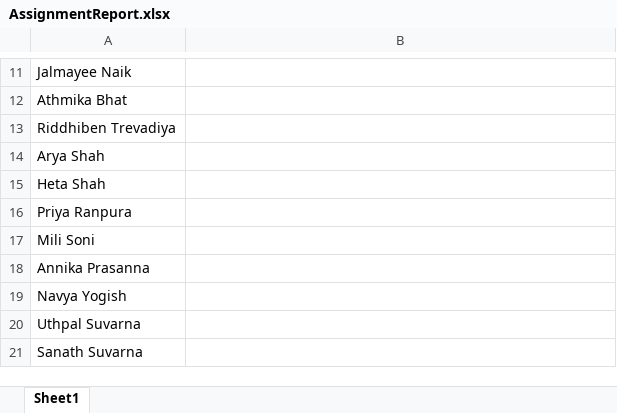
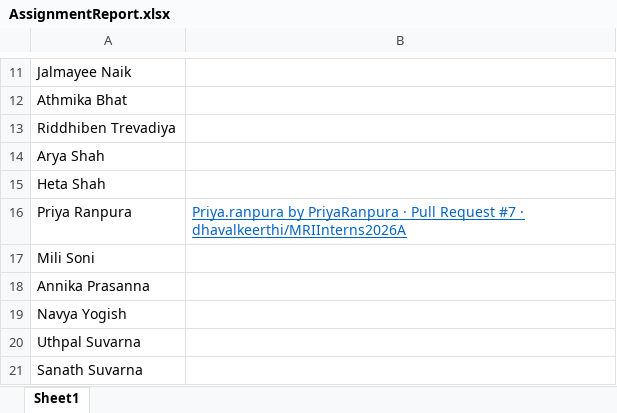
Before and after one commit to dhavalkeerthi/MRIInterns2026A, an Excel workbook: AssignmentReport.xlsx, sheet Sheet1, drawn as a sheet; only a part is shown, gaps mark what is left out; values as stored, in another font and other column widths than the file's, no borders; the diff names each change by its address in the sheet, - before the commit and + after, or states it on an @@ line.

Commit message:
Update Assignment with PR reference

```diff
--- a/AssignmentReport.xlsx (sheet Sheet1)
+++ b/AssignmentReport.xlsx (sheet Sheet1)
-B16: (empty)
+B16: Priya.ranpura by PriyaRanpura · Pull Request #7 · dhavalkeerthi/MRIInterns2026A
```
